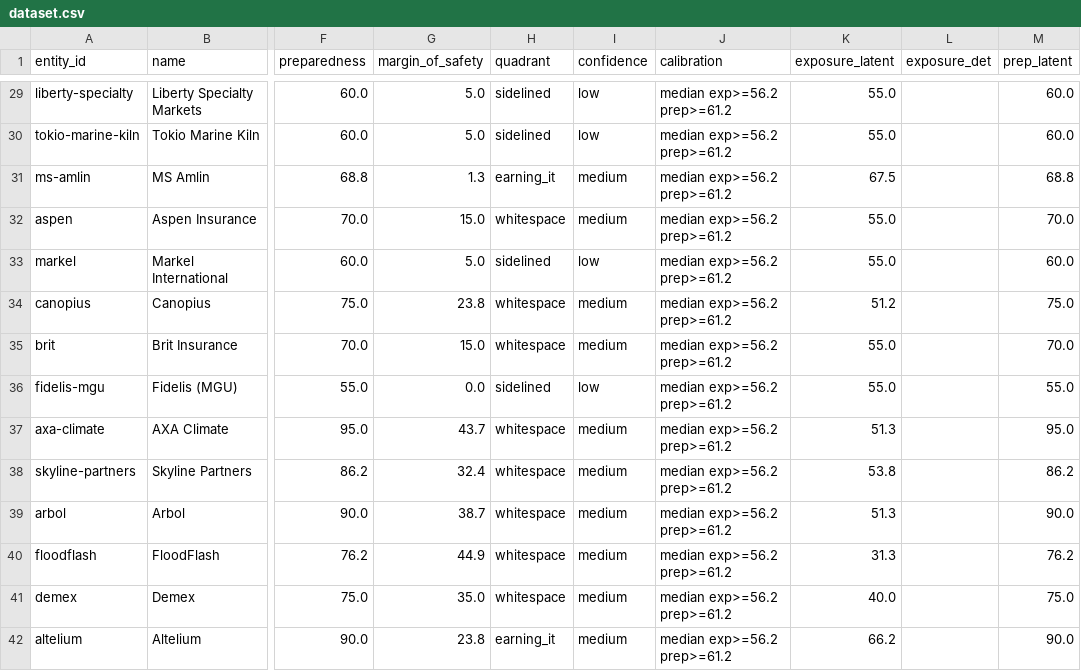
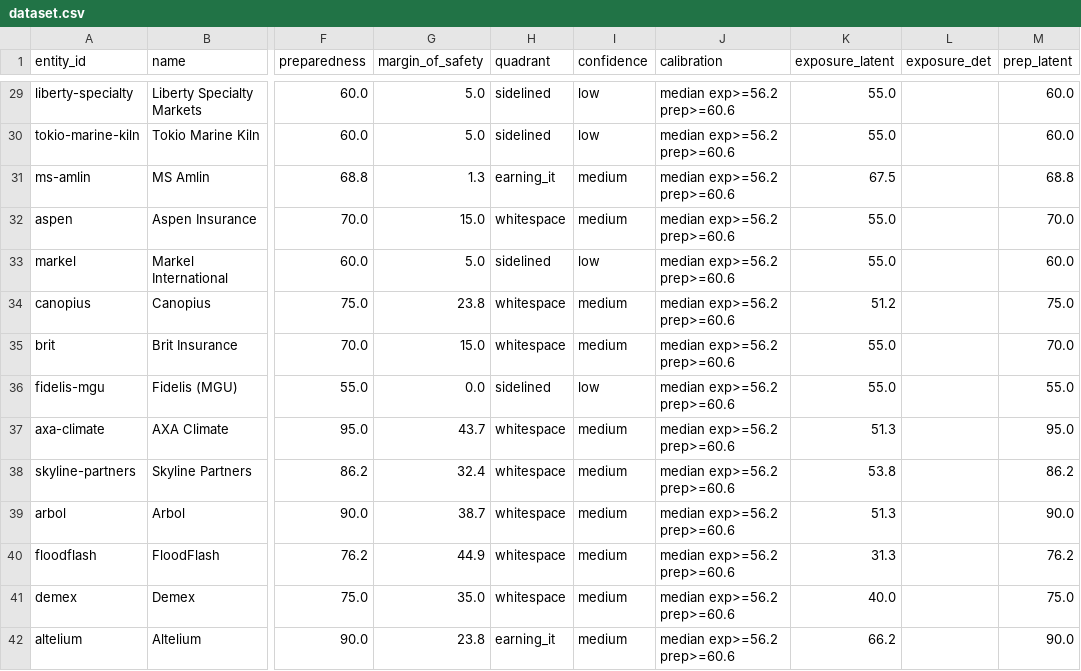
Before and after one commit to anyatrofimova-a11y/nfri, a CSV file: data/dataset.csv, drawn as a sheet; only a part is shown, gaps mark what is left out; the diff covers the shown part only; the diff names each change by its address in the sheet, - before the commit and + after, or states it on an @@ line.

```diff
--- a/data/dataset.csv
+++ b/data/dataset.csv
-J29:J42 (calibration): median exp>=56.2 prep>=61.2
+J29:J42 (calibration): median exp>=56.2 prep>=60.6
```
Also changed, not shown: 3 added rows and 102 edited cells elsewhere in this file, site/data/dataset.csv, 27 other files.
